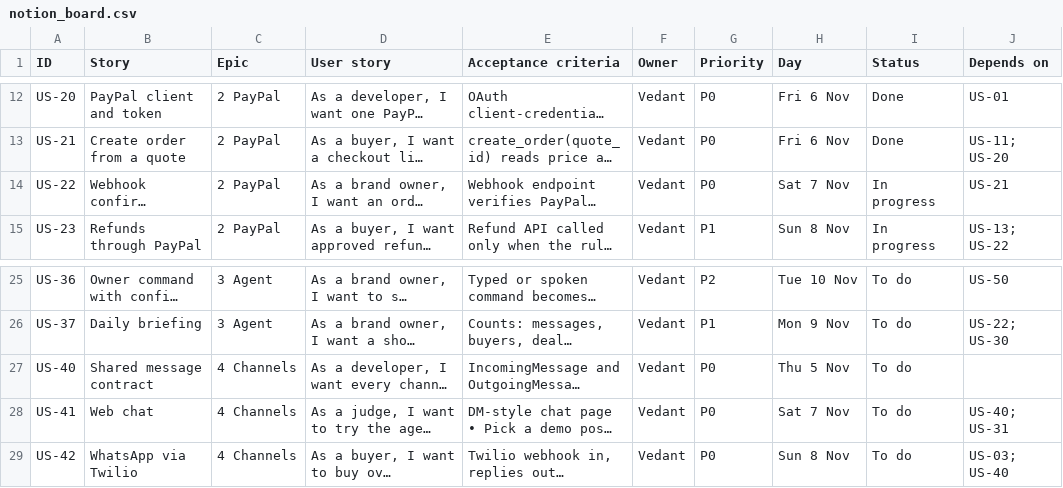
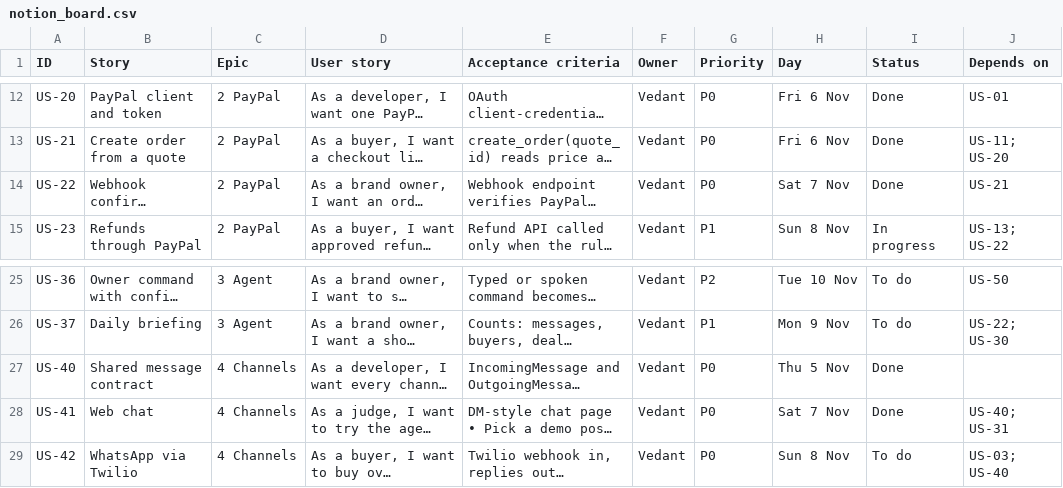
Before and after one commit to vedantdevkar04/paypalhacks, a CSV file: notion_board.csv, drawn as a sheet; only a part is shown, gaps mark what is left out; long unchanged cells end in …; the diff names each change by its address in the sheet, - before the commit and + after, or states it on an @@ line.

```diff
--- a/notion_board.csv
+++ b/notion_board.csv
-I14 (Status): In progress
+I14 (Status): Done
-I27:I28 (Status): To do
+I27:I28 (Status): Done
```
Also changed, not shown: 7 other files.
